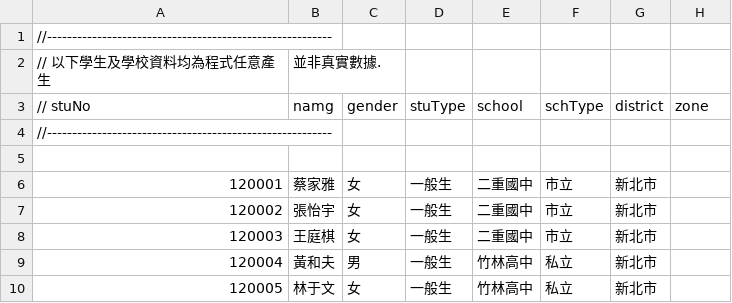
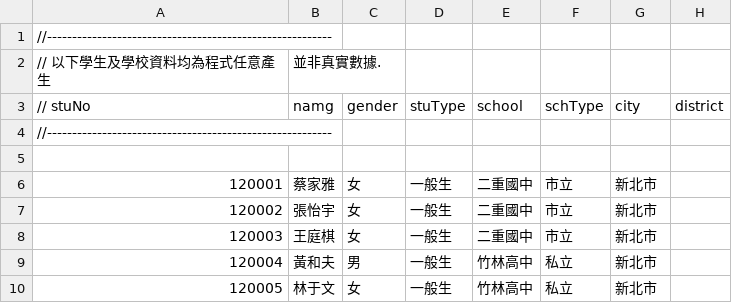
Before and after one commit to did1335/firebase-DB, a CSV file: 資料/students.csv, drawn as a sheet; only a part is shown.

Commit message:
Update students.csv

```diff
--- a/資料/students.csv
+++ b/資料/students.csv
@@ -2,3 +2,3 @@
 // 以下學生及學校資料均為程式任意產生, 並非真實數據.
-// stuNo,namg,gender,stuType,school,schType,district,zone
+// stuNo,namg,gender,stuType,school,schType,city,district
 //---------------------------------------------------------
```
